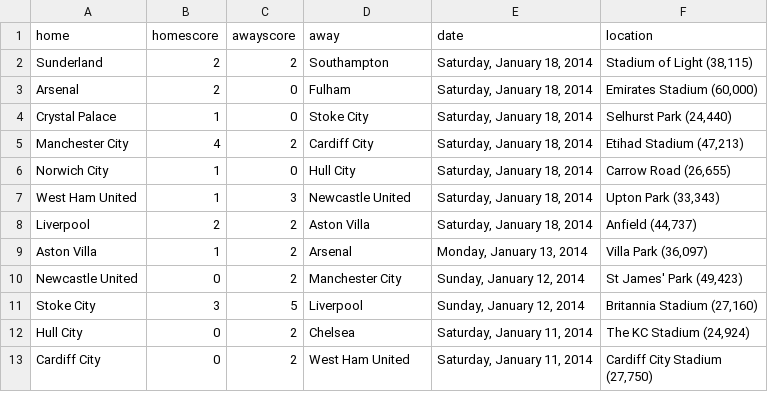
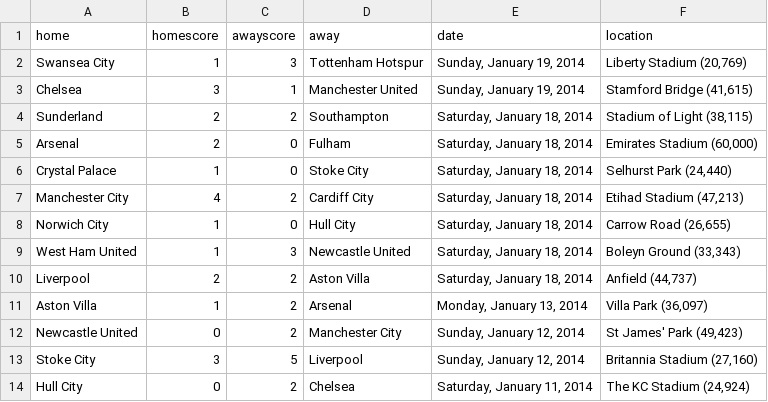
Before and after one commit to llimllib/soccerdata, a CSV file: data/bpl_13_14.csv, drawn as a sheet; only a part is shown; the shorter side is filled out with more unchanged rows.

```diff
--- a/data/bpl_13_14.csv
+++ b/data/bpl_13_14.csv
@@ -1,2 +1,4 @@
 home,homescore,awayscore,away,date,location
+Swansea City,1,3,Tottenham Hotspur,"Sunday, January 19, 2014","Liberty Stadium (20,769)"
+Chelsea,3,1,Manchester United,"Sunday, January 19, 2014","Stamford Bridge (41,615)"
 Sunderland,2,2,Southampton,"Saturday, January 18, 2014","Stadium of Light (38,115)"
@@ -6,3 +8,3 @@ Manchester City,4,2,Cardiff City,"Saturday, January 18, 2014","Etihad Stadium (4
 Norwich City,1,0,Hull City,"Saturday, January 18, 2014","Carrow Road (26,655)"
-West Ham United,1,3,Newcastle United,"Saturday, January 18, 2014","Upton Park (33,343)"
+West Ham United,1,3,Newcastle United,"Saturday, January 18, 2014","Boleyn Ground (33,343)"
 Liverpool,2,2,Aston Villa,"Saturday, January 18, 2014","Anfield (44,737)"
```
Also changed, not shown: data/eredivisie_13_14.csv, data/laliga_13_14.csv, 2 other files.
